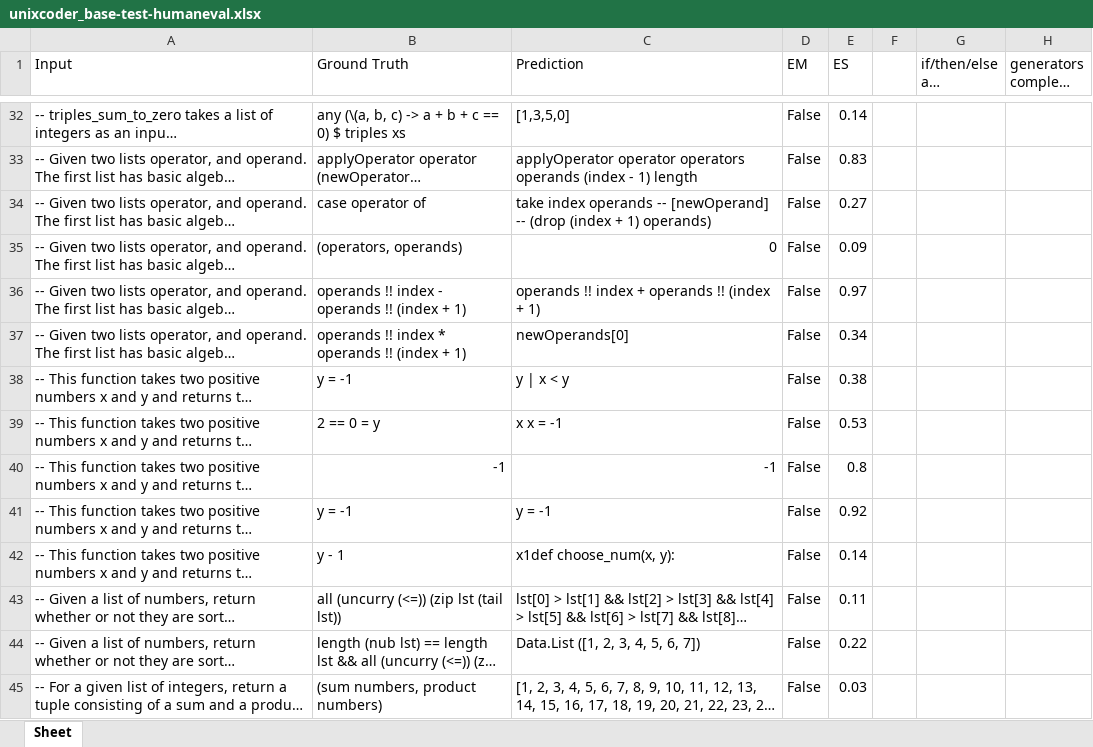
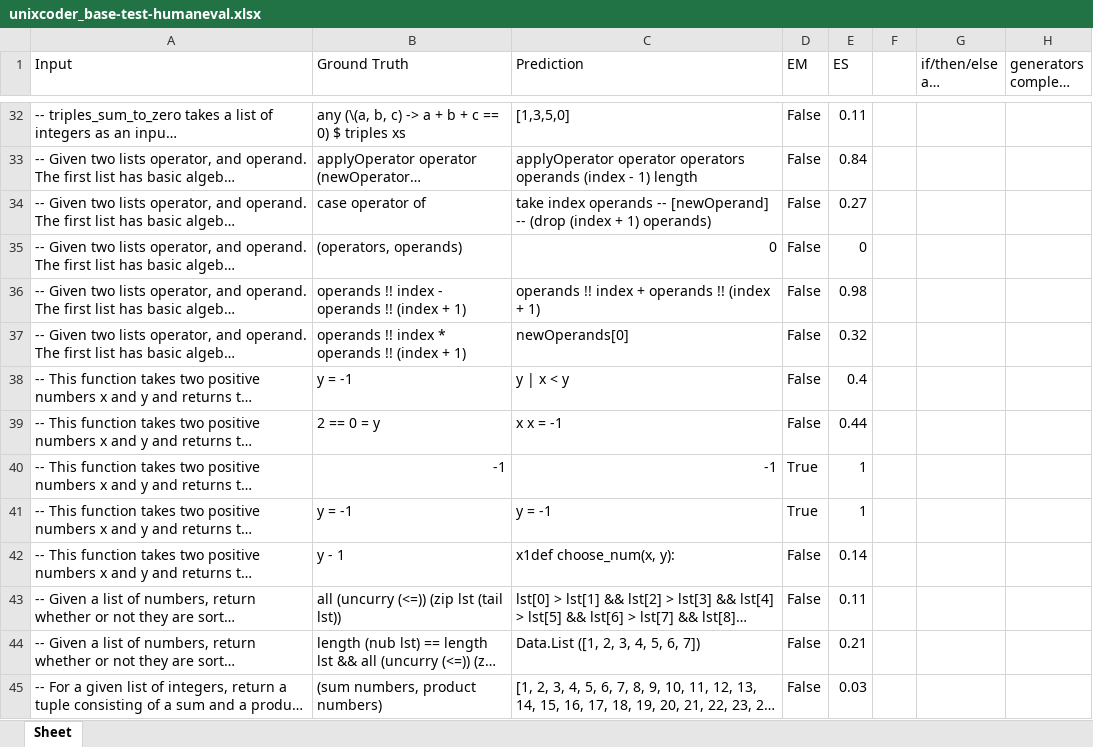
Before and after one commit to AISE-TUDelft/HaskellCCEval, an Excel workbook: models/evaluation/output/unixcoder_base-test-humaneval.xlsx, sheet Sheet, drawn as a sheet; only a part is shown, gaps mark what is left out; long unchanged cells end in …; values as stored, in another font and other column widths than the file's, no cell formats; the diff covers the shown part only; the diff names each change by its address in the sheet, - before the commit and + after, or states it on an @@ line.

```diff
--- a/models/evaluation/output/unixcoder_base-test-humaneval.xlsx (sheet Sheet)
+++ b/models/evaluation/output/unixcoder_base-test-humaneval.xlsx (sheet Sheet)
-E32 (ES): 0.14
+E32 (ES): 0.11
-E33 (ES): 0.83
+E33 (ES): 0.84
-E35 (ES): 0.09
+E35 (ES): 0
-E36 (ES): 0.97
+E36 (ES): 0.98
-E37 (ES): 0.34
+E37 (ES): 0.32
-E38 (ES): 0.38
+E38 (ES): 0.4
-E39 (ES): 0.53
+E39 (ES): 0.44
-D40:D41 (EM): False
+D40:D41 (EM): True
-E40 (ES): 0.8
+E40 (ES): 1
-E41 (ES): 0.92
+E41 (ES): 1
-E44 (ES): 0.22
+E44 (ES): 0.21
```
Also changed, not shown: 386 edited cells elsewhere in this sheet, cell formats, models/evaluation/output/codegpt_base-test-humaneval.xlsx, models/evaluation/output/codegpt_finetuned-test-humaneval.xlsx, 2 other files.
